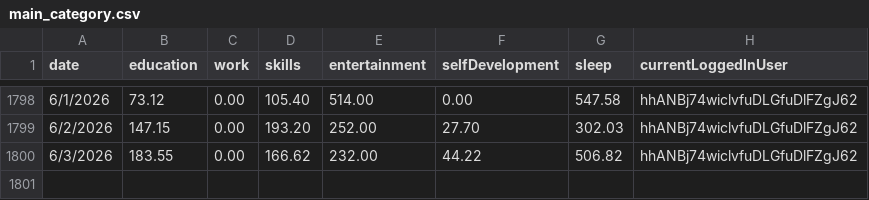
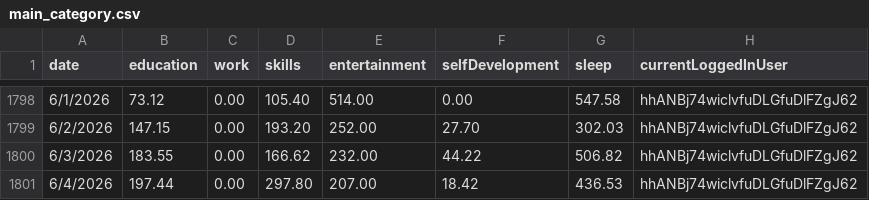
Before and after one commit to bcr2001/motion, a CSV file: assets/data_csv/main_category.csv, drawn as a sheet; only a part is shown, gaps mark what is left out.

```diff
--- a/assets/data_csv/main_category.csv
+++ b/assets/data_csv/main_category.csv
@@ -1800 +1800,2 @@ date,education,work,skills,entertainment,selfDevelopment,sleep,currentLoggedInUs
 6/3/2026,183.55,0.00,166.62,232.00,44.22,506.82,hhANBj74wiclvfuDLGfuDlFZgJ62
+6/4/2026,197.44,0.00,297.80,207.00,18.42,436.53,hhANBj74wiclvfuDLGfuDlFZgJ62
```
Also changed, not shown: 21 other files.
